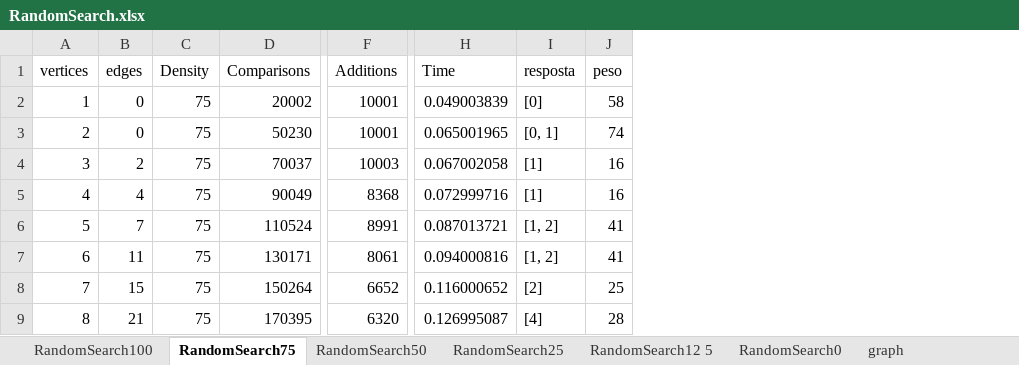
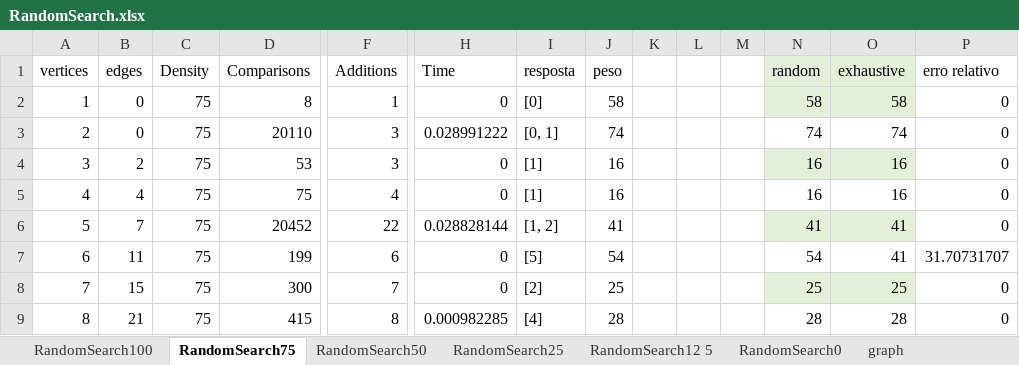
Before and after one commit to NMPC27/AA2, an Excel workbook: RandomSearch.xlsx, sheet RandomSearch75, drawn as a sheet; only a part is shown, gaps mark what is left out; values as stored, in another font and other column widths than the file's, no borders; table styles not drawn; the diff covers the shown part only; the diff names each change by its address in the sheet, - before the commit and + after, or states it on an @@ line.

```diff
--- a/RandomSearch.xlsx (sheet RandomSearch75)
+++ b/RandomSearch.xlsx (sheet RandomSearch75)
+column K, empty
+column L, empty
+column M, empty
+column N (random), rows 2-9: 58 | 74 | 16 | 16 | 41 | 54 | 25 | 28
+column O (exhaustive), rows 2-9: 58 | 74 | 16 | 16 | 41 | 41 | 25 | 28
+column P (erro relativo), rows 2-9: 0 | 0 | 0 | 0 | 0 | 31.70731707 | 0 | 0
-D2 (Comparisons): 20002
+D2 (Comparisons): 8
-F2 (Additions): 10001
+F2 (Additions): 1
-H2 (Time): 0.049003839
+H2 (Time): 0
-D3 (Comparisons): 50230
+D3 (Comparisons): 20110
-F3 (Additions): 10001
+F3 (Additions): 3
-H3 (Time): 0.065001965
+H3 (Time): 0.028991222
-D4 (Comparisons): 70037
+D4 (Comparisons): 53
-F4 (Additions): 10003
+F4 (Additions): 3
-H4 (Time): 0.067002058
+H4 (Time): 0
-D5 (Comparisons): 90049
+D5 (Comparisons): 75
-F5 (Additions): 8368
+F5 (Additions): 4
-H5 (Time): 0.072999716
+H5 (Time): 0
-D6 (Comparisons): 110524
+D6 (Comparisons): 20452
-F6 (Additions): 8991
+F6 (Additions): 22
-H6 (Time): 0.087013721
+H6 (Time): 0.028828144
-D7 (Comparisons): 130171
+D7 (Comparisons): 199
-F7 (Additions): 8061
+F7 (Additions): 6
-H7 (Time): 0.094000816
+H7 (Time): 0
-I7 (resposta): [1, 2]
+I7 (resposta): [5]
-J7 (peso): 41
+J7 (peso): 54
-D8 (Comparisons): 150264
+D8 (Comparisons): 300
-F8 (Additions): 6652
+F8 (Additions): 7
-H8 (Time): 0.116000652
+H8 (Time): 0
-D9 (Comparisons): 170395
+D9 (Comparisons): 415
-F9 (Additions): 6320
+F9 (Additions): 8
-H9 (Time): 0.126995087
+H9 (Time): 0.000982285
```
Also changed, not shown: 278 edited cells elsewhere in this sheet, sheet RandomSearch0, sheet RandomSearch100, sheet RandomSearch50, sheet RandomSearch25, sheet RandomSearch12 5, charts or pictures, 9 other files.
